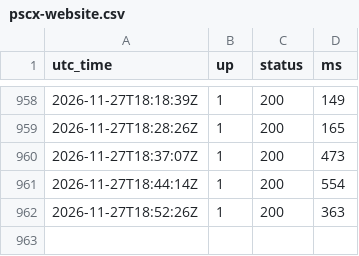
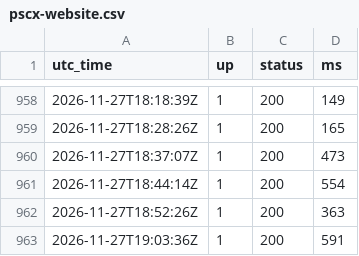
Before and after one commit to cloudwarriors-ai/pscx-status, a CSV file: history/pscx-website.csv, drawn as a sheet; only a part is shown, gaps mark what is left out; the diff names each change by its address in the sheet, - before the commit and + after, or states it on an @@ line.

```diff
--- a/history/pscx-website.csv
+++ b/history/pscx-website.csv
+row 963: 2026-11-27T19:03:36Z | 1 | 200 | 591
```
